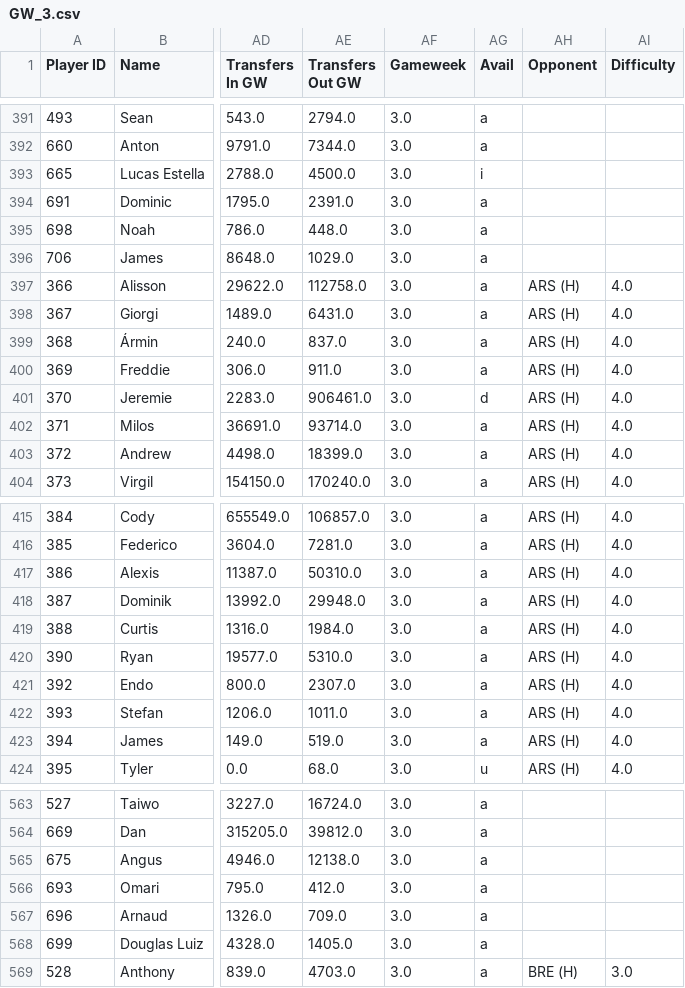
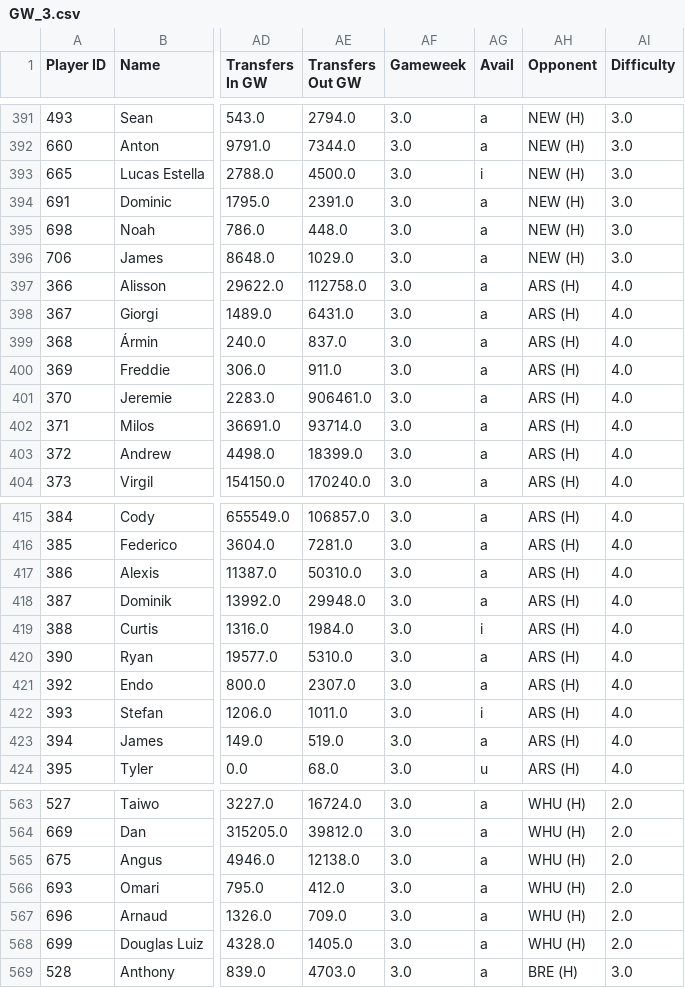
Before and after one commit to hot-squid/Fantasy-Premier-League, a CSV file: Data/2025_26/Players/GW_3.csv, drawn as a sheet; only a part is shown, gaps mark what is left out; the diff covers the shown part only; the diff names each change by its address in the sheet, - before the commit and + after, or states it on an @@ line.

```diff
--- a/Data/2025_26/Players/GW_3.csv
+++ b/Data/2025_26/Players/GW_3.csv
-AH391:AH396 (Opponent): (empty)
+AH391:AH396 (Opponent): NEW (H)
-AI391:AI396 (Difficulty): (empty)
+AI391:AI396 (Difficulty): 3.0
-AG401 (Avail): d
+AG401 (Avail): a
-AG419 (Avail): a
+AG419 (Avail): i
-AG422 (Avail): a
+AG422 (Avail): i
-AH563:AH568 (Opponent): (empty)
+AH563:AH568 (Opponent): WHU (H)
-AI563:AI568 (Difficulty): (empty)
+AI563:AI568 (Difficulty): 2.0
```
Also changed, not shown: 115 edited cells elsewhere in this file, Data/2025_26/Players/GW_1.csv, Data/2025_26/Players/GW_2.csv, 3 other files.
